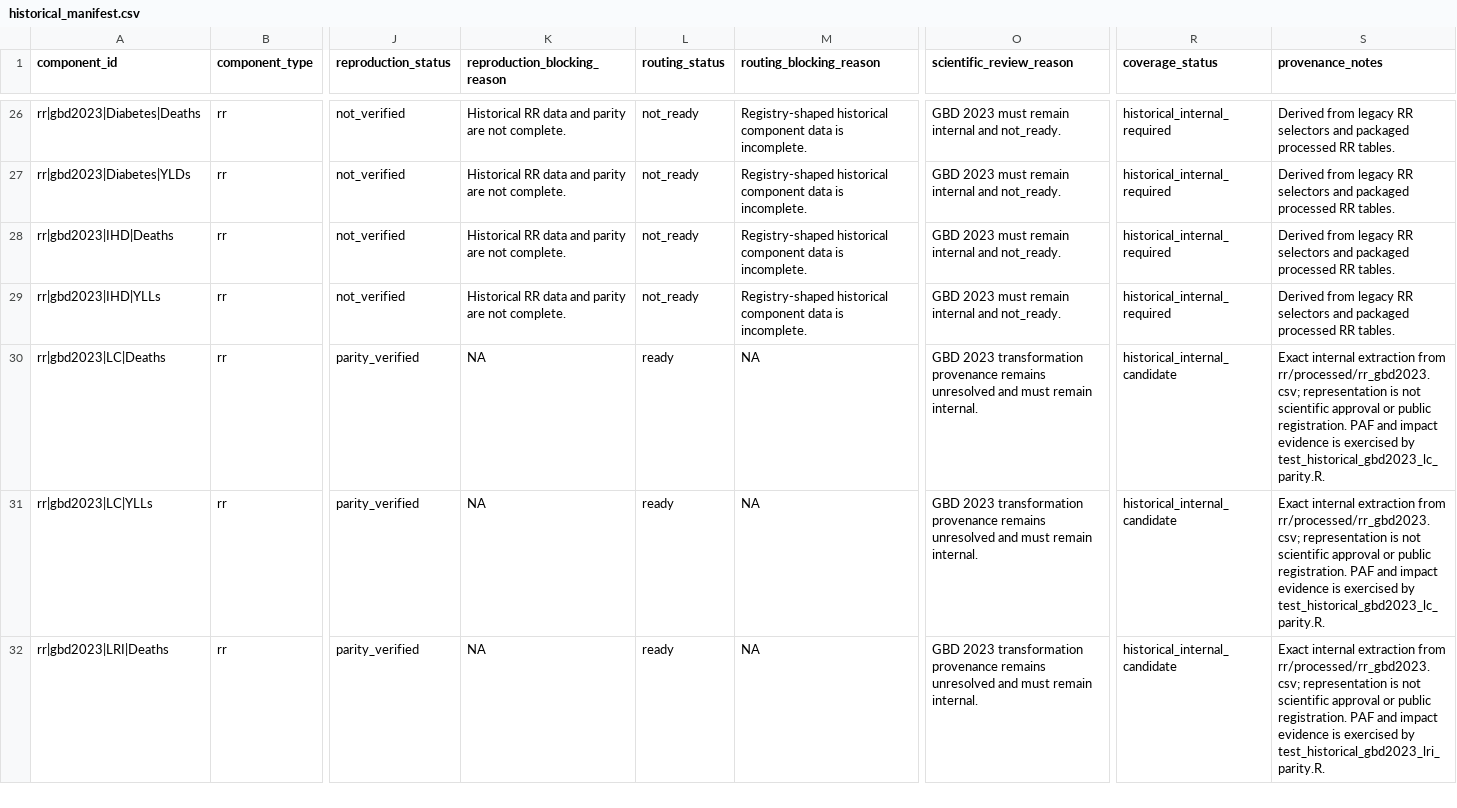
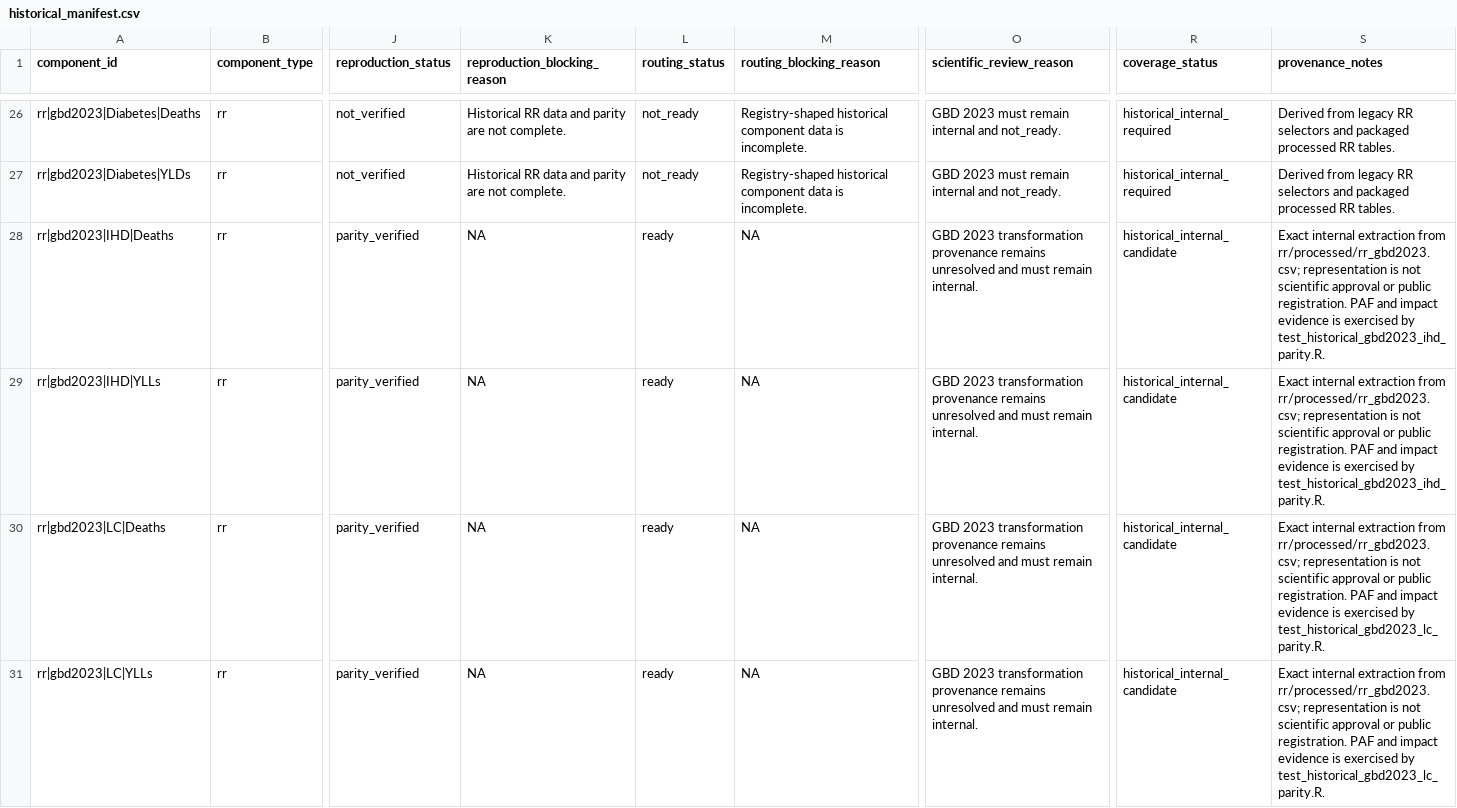
Before and after one commit to energyandcleanair/creahia, a CSV file: inst/extdata/rr/compatibility/historical_manifest.csv, drawn as a sheet; only a part is shown, gaps mark what is left out; the shorter side is filled out with more unchanged rows; the diff names each change by its address in the sheet, - before the commit and + after, or states it on an @@ line.

```diff
--- a/inst/extdata/rr/compatibility/historical_manifest.csv
+++ b/inst/extdata/rr/compatibility/historical_manifest.csv
-J28:J29 (reproduction_status): not_verified
+J28:J29 (reproduction_status): parity_verified
-K28:K29 (reproduction_blocking_reason): Historical RR data and parity are not complete.
+K28:K29 (reproduction_blocking_reason): NA
-L28:L29 (routing_status): not_ready
+L28:L29 (routing_status): ready
-M28:M29 (routing_blocking_reason): Registry-shaped historical component data is incomplete.
+M28:M29 (routing_blocking_reason): NA
-O28:O29 (scientific_review_reason): GBD 2023 must remain internal and not_ready.
+O28:O29 (scientific_review_reason): GBD 2023 transformation provenance remains unresolved and must remain internal.
-R28:R29 (coverage_status): historical_internal_required
+R28:R29 (coverage_status): historical_internal_candidate
-S28:S29 (provenance_notes): Derived from legacy RR selectors and packaged processed RR tables.
+S28:S29 (provenance_notes): Exact internal extraction from rr/processed/rr_gbd2023.csv; representation is not scientific approval or public registration. PAF and impact evidence is exercised by test_historical_gbd2023_ihd_parity.R.
```
Also changed, not shown: inst/extdata/rr/compatibility/historical_registry.csv, 4 other files.
